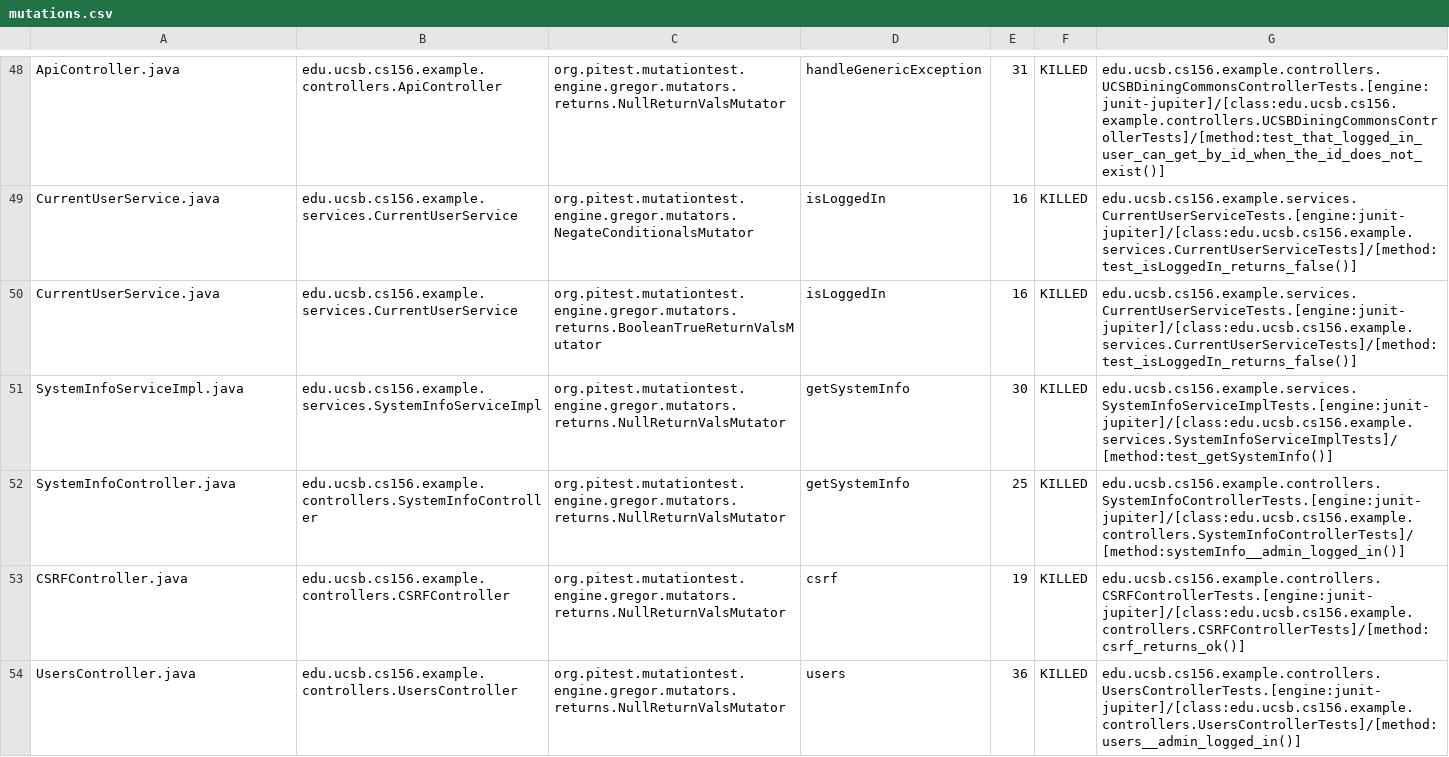
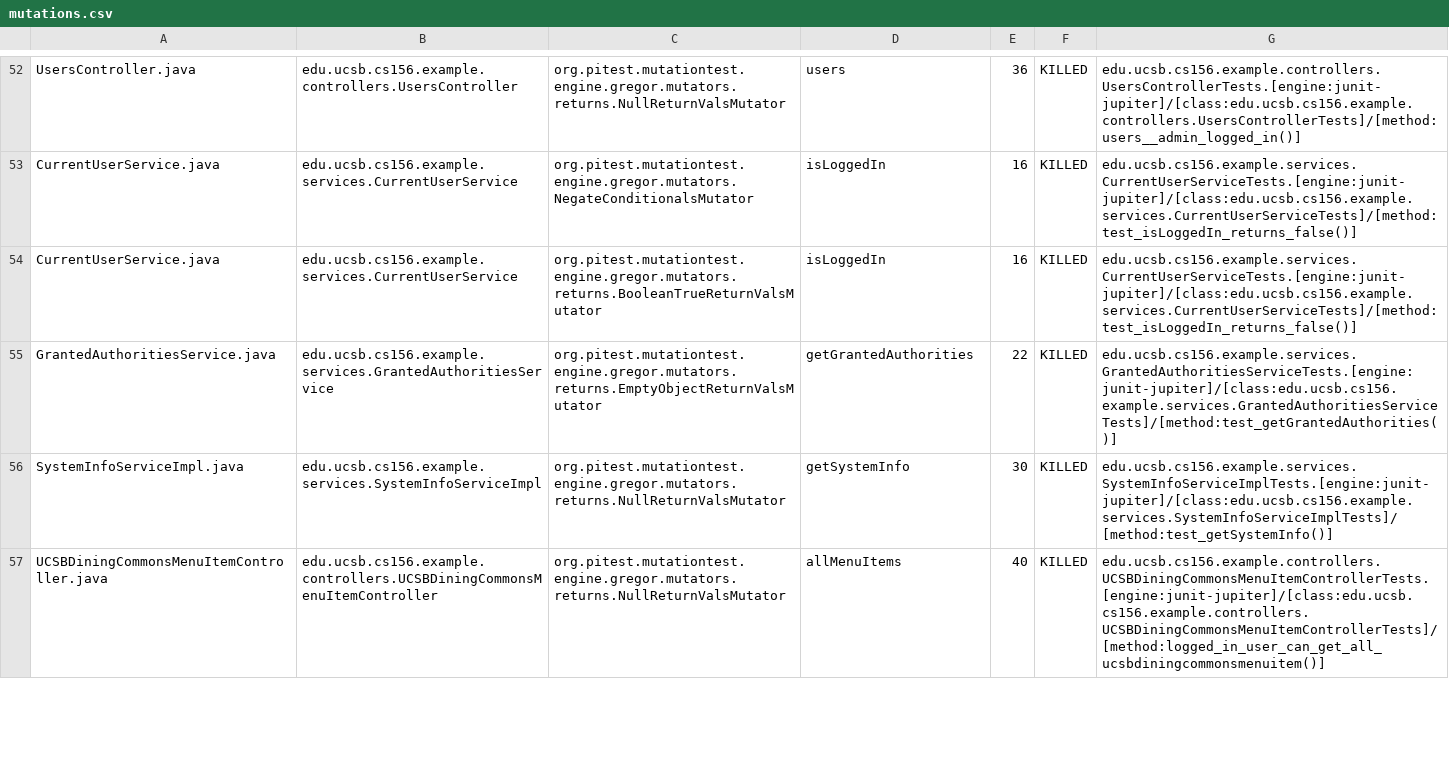
Before and after one commit to ucsb-cs156-w24/team02-w24-6pm-3, a CSV file: pitest/mutations.csv, drawn as a sheet; only a part is shown, gaps mark what is left out; removed rows and columns are numbered as before the commit, all else as after; the diff covers the shown part only; the diff names each change by its address in the sheet, - before the commit and + after, or states it on an @@ line.

Commit message:
Deploying to gh-pages from @ ucsb-cs156-w24/team02-w24-6pm-3@6fb6211d9ff0bffefad7e227eeea235f046e75ff 🚀

```diff
--- a/pitest/mutations.csv
+++ b/pitest/mutations.csv
-A52: ApiController.java
+A52: UsersController.java
-B52: edu.ucsb.cs156.example.controllers.ApiController
+B52: edu.ucsb.cs156.example.controllers.UsersController
-D52: handleGenericException
+D52: users
-E52: 31
+E52: 36
-G52: edu.ucsb.cs156.example.controllers.UCSBDiningCommonsControllerTests.[engine:junit-jupiter]/[class:edu.ucsb.cs156.example.controllers.UCSBDiningCommonsControllerTests]/[method:test_that_logged_in_user_can_get_by_id_when_the_id_does_not_exist()]
+G52: edu.ucsb.cs156.example.controllers.UsersControllerTests.[engine:junit-jupiter]/[class:edu.ucsb.cs156.example.controllers.UsersControllerTests]/[method:users__admin_logged_in()]
-A57: SystemInfoController.java
+A57: UCSBDiningCommonsMenuItemController.java
-B57: edu.ucsb.cs156.example.controllers.SystemInfoController
+B57: edu.ucsb.cs156.example.controllers.UCSBDiningCommonsMenuItemController
-D57: getSystemInfo
+D57: allMenuItems
-E57: 25
+E57: 40
-G57: edu.ucsb.cs156.example.controllers.SystemInfoControllerTests.[engine:junit-jupiter]/[class:edu.ucsb.cs156.example.controllers.SystemInfoControllerTests]/[method:systemInfo__admin_logged_in()]
+G57: edu.ucsb.cs156.example.controllers.UCSBDiningCommonsMenuItemControllerTests.[engine:junit-jupiter]/[class:edu.ucsb.cs156.example.controllers.UCSBDiningCommonsMenuItemControllerTests]/[method:logged_in_user_can_get_all_ucsbdiningcommonsmenuitem()]
@@ row 53 moved to row 4: CSRFController.java @@
-row 54: UsersController.java | edu.ucsb.cs156.example.controllers.UsersController | org.pitest.mutationtest.engine.gregor.mutators.returns.NullReturnValsMutator | users | 36 | KILLED | edu.ucsb.cs156.example.controllers.UsersControllerTests.[engine:junit-jupiter]/[class:edu.ucsb.cs156.example.controllers.UsersControllerTests]/[method:users__admin_logged_in()]
```
Also changed, not shown: 8 added rows and 26 moved rows elsewhere in this file, 15 other files.
